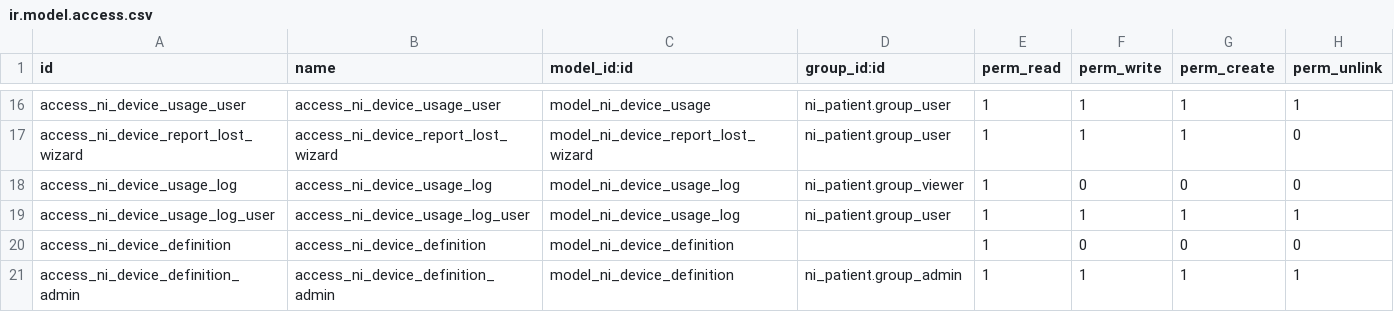
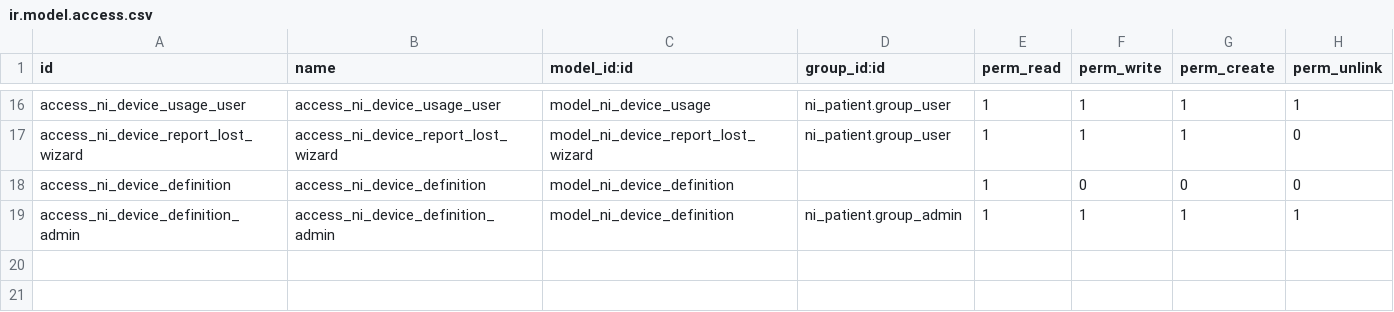
Before and after one commit to nirun-life/nirun, a CSV file: ni_device/security/ir.model.access.csv, drawn as a sheet; only a part is shown, gaps mark what is left out; the diff names each change by its address in the sheet, - before the commit and + after, or states it on an @@ line.

Commit message:
[IMP] ni_device: rebased 16.0-device branch

```diff
--- a/ni_device/security/ir.model.access.csv
+++ b/ni_device/security/ir.model.access.csv
-row 18: access_ni_device_usage_log | access_ni_device_usage_log | model_ni_device_usage_log | ni_patient.group_viewer | 1 | 0 | 0 | 0
-row 19: access_ni_device_usage_log_user | access_ni_device_usage_log_user | model_ni_device_usage_log | ni_patient.group_user | 1 | 1 | 1 | 1
```
Also changed, not shown: 2 other files.
